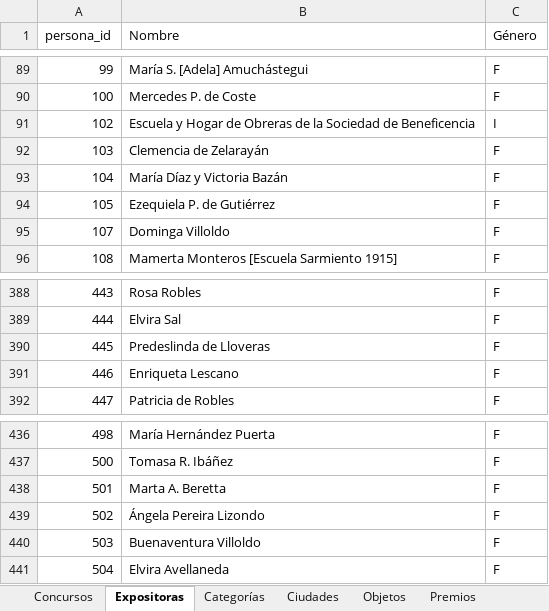
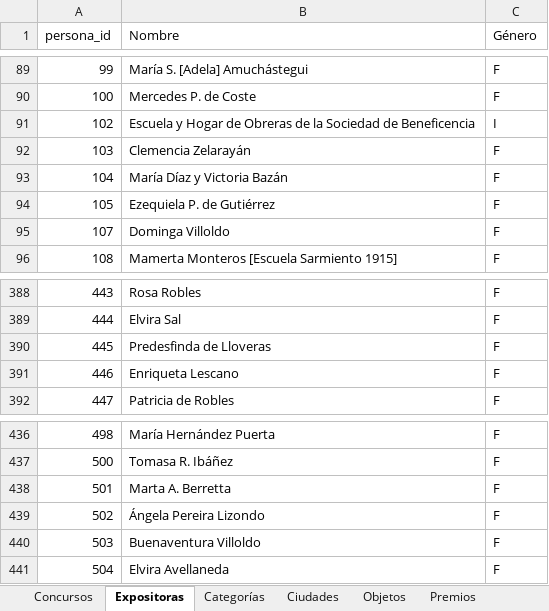
Before and after one commit to jrolandoUnsam/Cartografias-textil-tucuman, an Excel workbook: data/interim/tabla_normalizada_dedup.xlsx, sheet Expositoras, drawn as a sheet; only a part is shown, gaps mark what is left out; values as stored, in another font and other column widths than the file's, no borders; the diff names each change by its address in the sheet, - before the commit and + after, or states it on an @@ line.

```diff
--- a/data/interim/tabla_normalizada_dedup.xlsx (sheet Expositoras)
+++ b/data/interim/tabla_normalizada_dedup.xlsx (sheet Expositoras)
-B92 (Nombre): Clemencia de Zelarayán
+B92 (Nombre): Clemencia Zelarayán
-B390 (Nombre): Predeslinda de Lloveras
+B390 (Nombre): Predesfinda de Lloveras
-B438 (Nombre): Marta A. Beretta
+B438 (Nombre): Marta A. Berretta
```
Also changed, not shown: sheet Objetos, sheet Paginas_Catalogo, data/interim/duplicados_expositoras_candidatos.xlsx, data/interim/tabla_normalizada_manual.xlsx, 28 other files.
